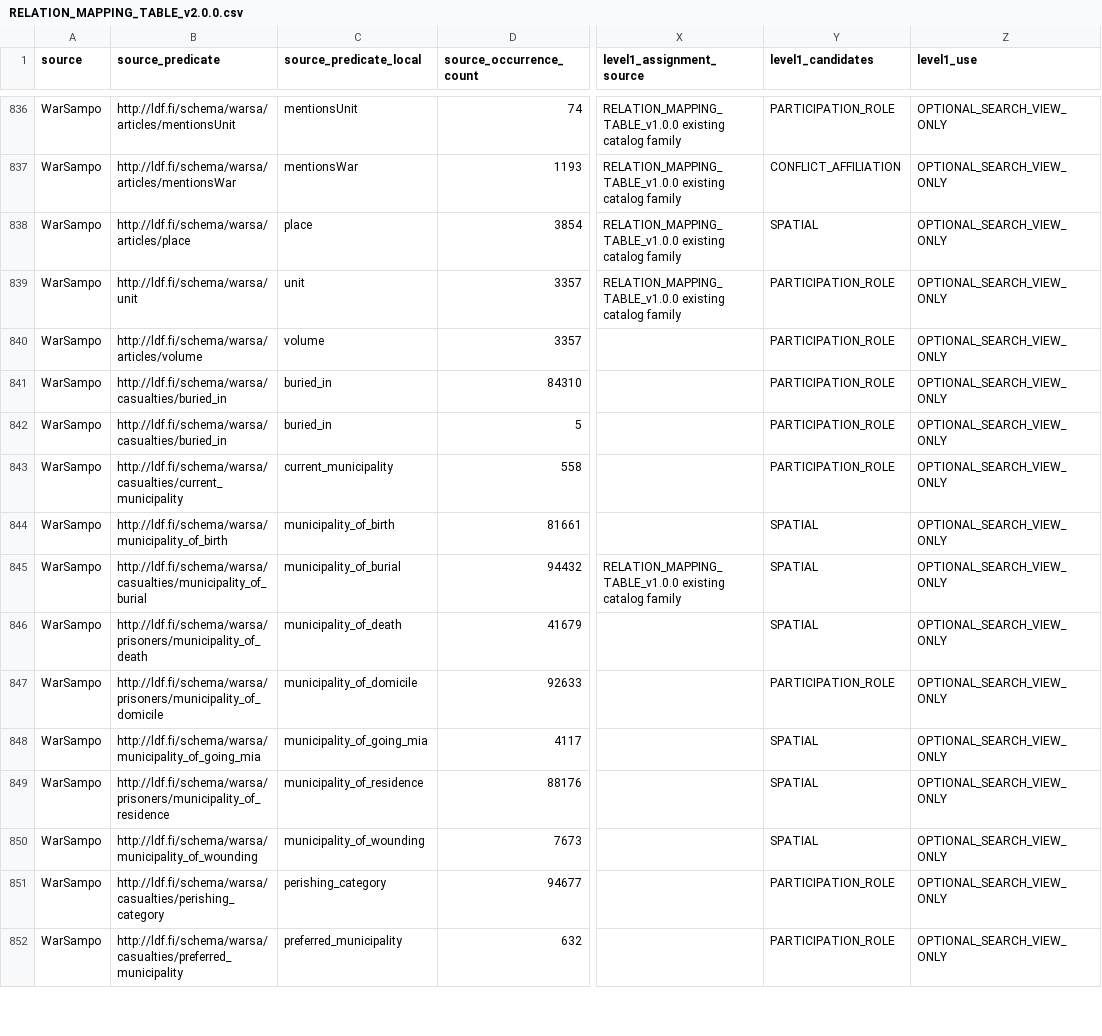
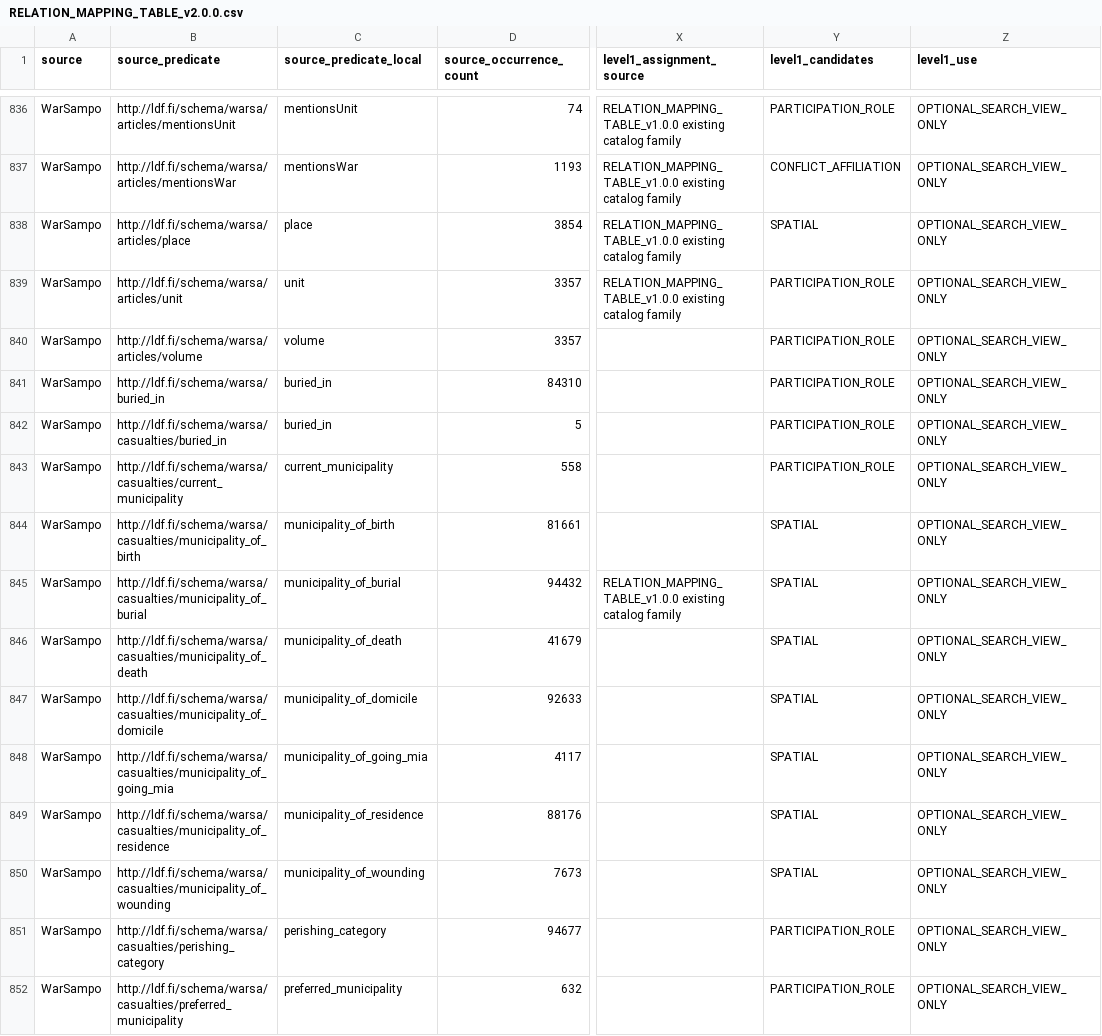
Before and after one commit to YehudRaanan/Corpus2GeoRAG_Pacific, a CSV file: GG_Data/mapping/RELATION_MAPPING_TABLE_v2.0.0.csv, drawn as a sheet; only a part is shown, gaps mark what is left out; the diff covers the shown part only; the diff names each change by its address in the sheet, - before the commit and + after, or states it on an @@ line.

Commit message:
Fix WarSampo full predicate keys in relation mapping builds

```diff
--- a/GG_Data/mapping/RELATION_MAPPING_TABLE_v2.0.0.csv
+++ b/GG_Data/mapping/RELATION_MAPPING_TABLE_v2.0.0.csv
-B839 (source_predicate): http://ldf.fi/schema/warsa/unit
+B839 (source_predicate): http://ldf.fi/schema/warsa/articles/unit
-B841 (source_predicate): http://ldf.fi/schema/warsa/casualties/buried_in
+B841 (source_predicate): http://ldf.fi/schema/warsa/buried_in
-B844 (source_predicate): http://ldf.fi/schema/warsa/municipality_of_birth
+B844 (source_predicate): http://ldf.fi/schema/warsa/casualties/municipality_of_birth
-B846 (source_predicate): http://ldf.fi/schema/warsa/prisoners/municipality_of_death
+B846 (source_predicate): http://ldf.fi/schema/warsa/casualties/municipality_of_death
-B847 (source_predicate): http://ldf.fi/schema/warsa/prisoners/municipality_of_domicile
+B847 (source_predicate): http://ldf.fi/schema/warsa/casualties/municipality_of_domicile
-Y847 (level1_candidates): PARTICIPATION_ROLE
+Y847 (level1_candidates): SPATIAL
-B848 (source_predicate): http://ldf.fi/schema/warsa/municipality_of_going_mia
+B848 (source_predicate): http://ldf.fi/schema/warsa/casualties/municipality_of_going_mia
-B849 (source_predicate): http://ldf.fi/schema/warsa/prisoners/municipality_of_residence
+B849 (source_predicate): http://ldf.fi/schema/warsa/casualties/municipality_of_residence
-B850 (source_predicate): http://ldf.fi/schema/warsa/municipality_of_wounding
+B850 (source_predicate): http://ldf.fi/schema/warsa/casualties/municipality_of_wounding
```
Also changed, not shown: 8 edited cells elsewhere in this file, 7 other files.
